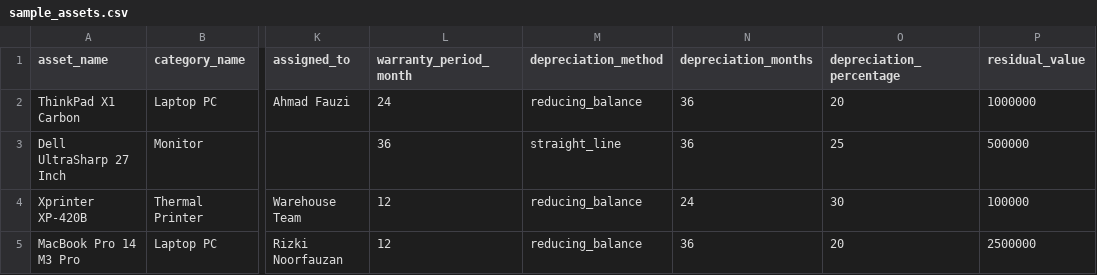
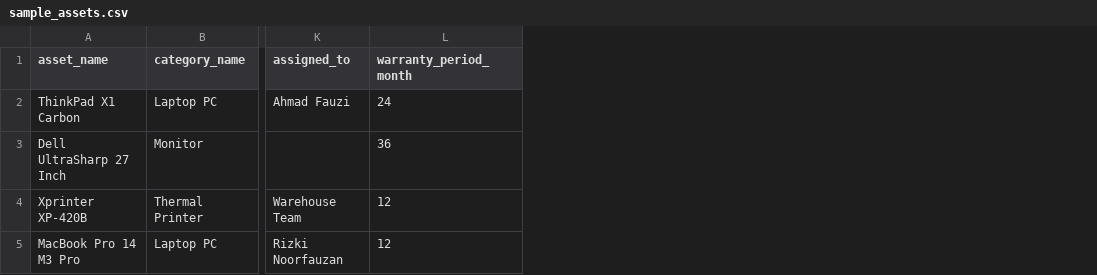
Before and after one commit to rnrizki/inventory, a CSV file: public/sample_assets.csv, drawn as a sheet; only a part is shown, gaps mark what is left out; the diff names each change by its address in the sheet, - before the commit and + after, or states it on an @@ line.

Commit message:
feat: remove all depreciation and appreciation features, tabs, menus, and buttons

```diff
--- a/public/sample_assets.csv
+++ b/public/sample_assets.csv
-column M (depreciation_method), rows 2-5: reducing_balance | straight_line | reducing_balance | reducing_balance
-column N (depreciation_months), rows 2-5: 36 | 36 | 24 | 36
-column O (depreciation_percentage), rows 2-5: 20 | 25 | 30 | 20
-column P (residual_value), rows 2-5: 1000000 | 500000 | 100000 | 2500000
```
Also changed, not shown: 5 other files.
